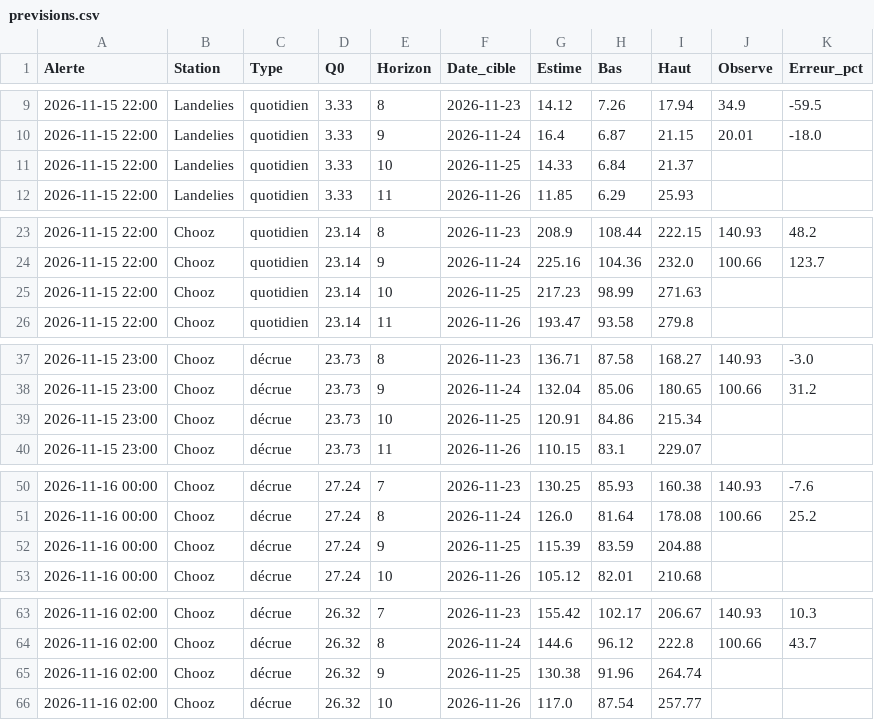
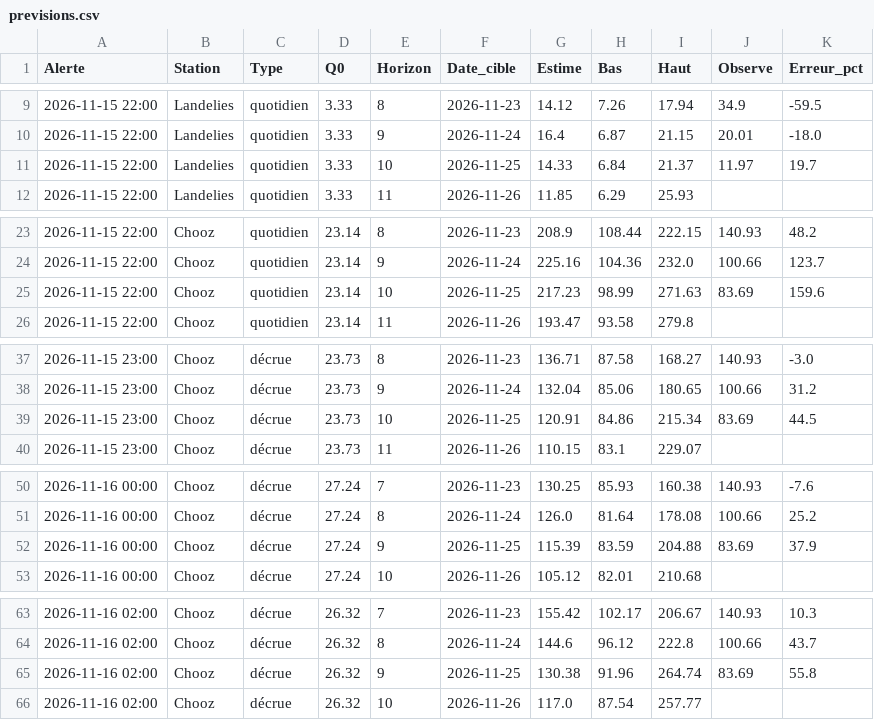
Before and after one commit to clem-tried-it/Guide-peche, a CSV file: data/previsions.csv, drawn as a sheet; only a part is shown, gaps mark what is left out; the diff covers the shown part only.

```diff
--- a/data/previsions.csv
+++ b/data/previsions.csv
@@ -10,3 +10,3 @@ Alerte,Station,Type,Q0,Horizon,Date_cible,Estime,Bas,Haut,Observe,Erreur_pct
 2026-11-15 22:00,Landelies,quotidien,3.33,9,2026-11-24,16.4,6.87,21.15,20.01,-18.0
-2026-11-15 22:00,Landelies,quotidien,3.33,10,2026-11-25,14.33,6.84,21.37,,
+2026-11-15 22:00,Landelies,quotidien,3.33,10,2026-11-25,14.33,6.84,21.37,11.97,19.7
 2026-11-15 22:00,Landelies,quotidien,3.33,11,2026-11-26,11.85,6.29,25.93,,
@@ -24,3 +24,3 @@ Alerte,Station,Type,Q0,Horizon,Date_cible,Estime,Bas,Haut,Observe,Erreur_pct
 2026-11-15 22:00,Chooz,quotidien,23.14,9,2026-11-24,225.16,104.36,232.0,100.66,123.7
-2026-11-15 22:00,Chooz,quotidien,23.14,10,2026-11-25,217.23,98.99,271.63,,
+2026-11-15 22:00,Chooz,quotidien,23.14,10,2026-11-25,217.23,98.99,271.63,83.69,159.6
 2026-11-15 22:00,Chooz,quotidien,23.14,11,2026-11-26,193.47,93.58,279.8,,
@@ -38,3 +38,3 @@ Alerte,Station,Type,Q0,Horizon,Date_cible,Estime,Bas,Haut,Observe,Erreur_pct
 2026-11-15 23:00,Chooz,décrue,23.73,9,2026-11-24,132.04,85.06,180.65,100.66,31.2
-2026-11-15 23:00,Chooz,décrue,23.73,10,2026-11-25,120.91,84.86,215.34,,
+2026-11-15 23:00,Chooz,décrue,23.73,10,2026-11-25,120.91,84.86,215.34,83.69,44.5
 2026-11-15 23:00,Chooz,décrue,23.73,11,2026-11-26,110.15,83.1,229.07,,
@@ -51,3 +51,3 @@ Alerte,Station,Type,Q0,Horizon,Date_cible,Estime,Bas,Haut,Observe,Erreur_pct
 2026-11-16 00:00,Chooz,décrue,27.24,8,2026-11-24,126.0,81.64,178.08,100.66,25.2
-2026-11-16 00:00,Chooz,décrue,27.24,9,2026-11-25,115.39,83.59,204.88,,
+2026-11-16 00:00,Chooz,décrue,27.24,9,2026-11-25,115.39,83.59,204.88,83.69,37.9
 2026-11-16 00:00,Chooz,décrue,27.24,10,2026-11-26,105.12,82.01,210.68,,
@@ -64,3 +64,3 @@ Alerte,Station,Type,Q0,Horizon,Date_cible,Estime,Bas,Haut,Observe,Erreur_pct
 2026-11-16 02:00,Chooz,décrue,26.32,8,2026-11-24,144.6,96.12,222.8,100.66,43.7
-2026-11-16 02:00,Chooz,décrue,26.32,9,2026-11-25,130.38,91.96,264.74,,
+2026-11-16 02:00,Chooz,décrue,26.32,9,2026-11-25,130.38,91.96,264.74,83.69,55.8
 2026-11-16 02:00,Chooz,décrue,26.32,10,2026-11-26,117.0,87.54,257.77,,
```
Also changed, not shown: 46 edited cells elsewhere in this file, data/historique.csv, data/releves.csv, 4 other files.
